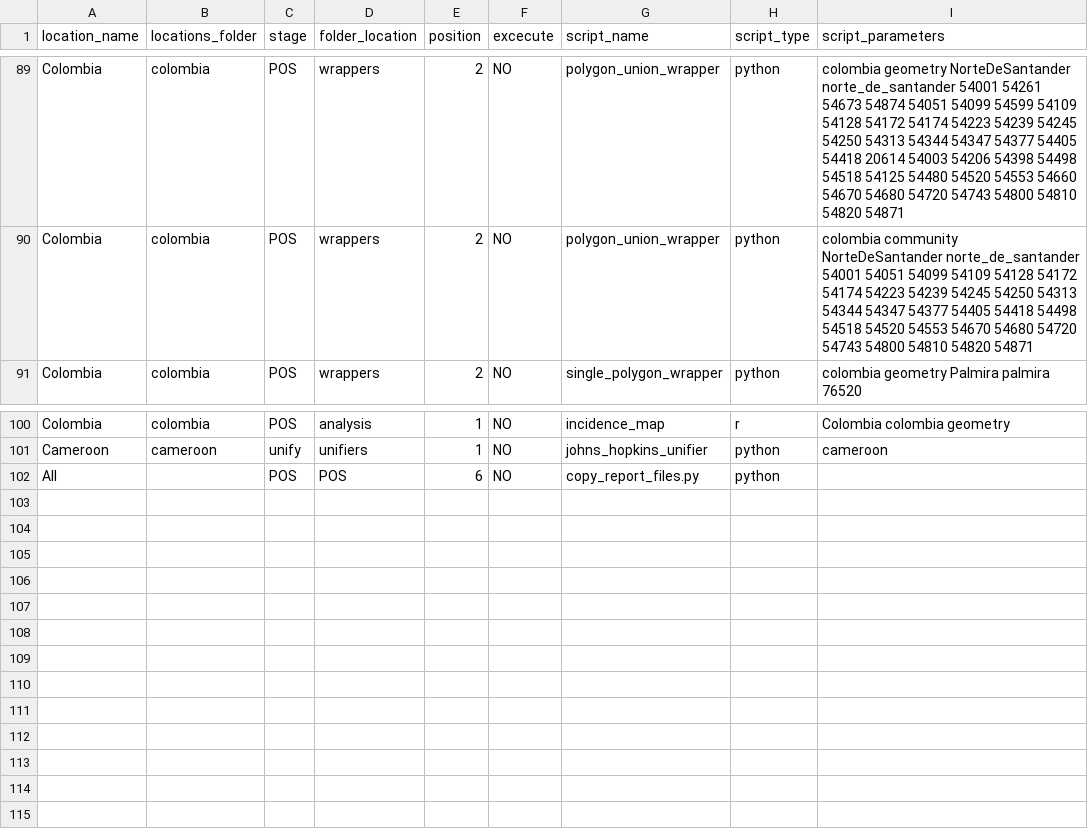
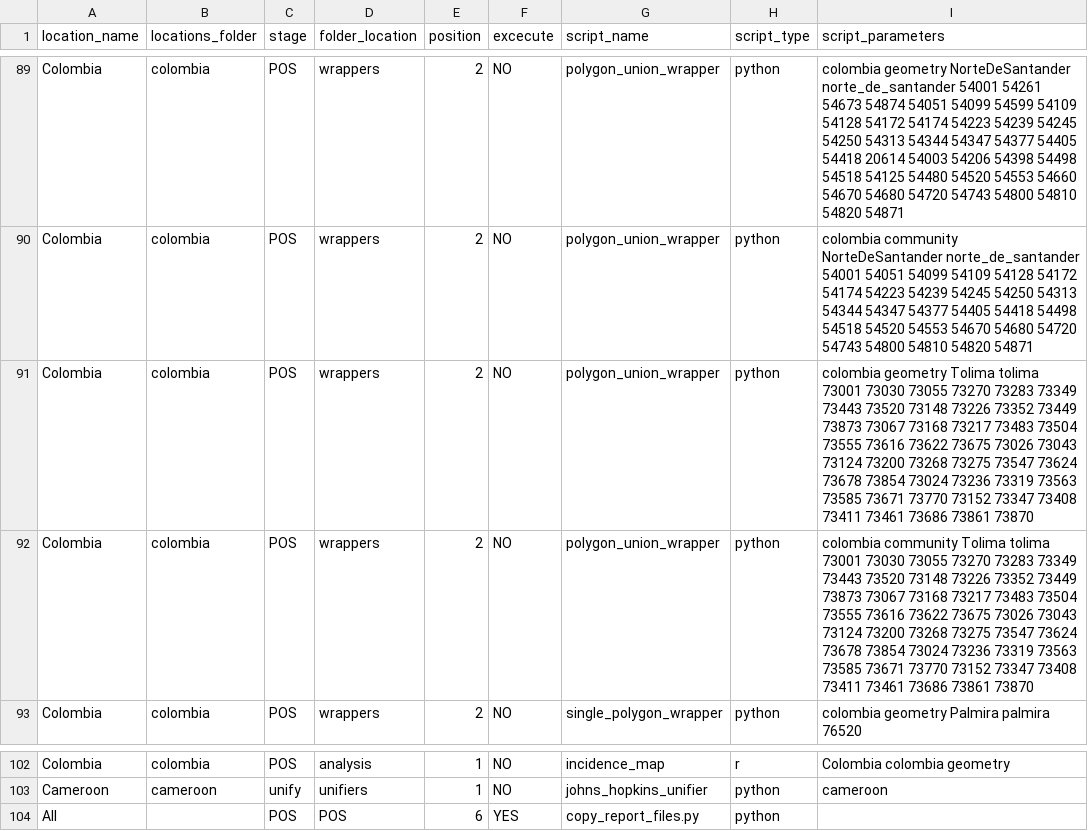
Before and after one commit to Data-Lama/covid_geoinsights_pipeline, a CSV file: pipeline_scripts/configuration/selected_excecutions.csv, drawn as a sheet; only a part is shown, gaps mark what is left out.

```diff
--- a/pipeline_scripts/configuration/selected_excecutions.csv
+++ b/pipeline_scripts/configuration/selected_excecutions.csv
@@ -90,2 +90,4 @@ Colombia,colombia,POS,wrappers,2,NO,polygon_union_wrapper,python,colombia geomet
 Colombia,colombia,POS,wrappers,2,NO,polygon_union_wrapper,python,colombia community NorteDeSantander norte_de_santander 54001 54051 54099 54109 54128 54172 54174 54223 54239 54245 54250 54313 54344 54347 54377 54405 54418 54498 54518 54520 54553 54670 54680 54720 54743 54800 54810 54820 54871
+Colombia,colombia,POS,wrappers,2,NO,polygon_union_wrapper,python,colombia geometry Tolima tolima 73001 73030 73055 73270 73283 73349 73443 73520 73148 73226 73352 73449 73873 73067 73168 73217 73483 73504 73555 73616 73622 73675 73026 73043 73124 73200 73268 73275 73547 73624 73678 73854 73024 73236 73319 73563 73585 73671 73770 73152 73347 73408 73411 73461 73686 73861 73870
+Colombia,colombia,POS,wrappers,2,NO,polygon_union_wrapper,python,colombia community Tolima tolima 73001 73030 73055 73270 73283 73349 73443 73520 73148 73226 73352 73449 73873 73067 73168 73217 73483 73504 73555 73616 73622 73675 73026 73043 73124 73200 73268 73275 73547 73624 73678 73854 73024 73236 73319 73563 73585 73671 73770 73152 73347 73408 73411 73461 73686 73861 73870
 Colombia,colombia,POS,wrappers,2,NO,single_polygon_wrapper,python,colombia geometry Palmira palmira 76520
@@ -101,2 +103,2 @@ Colombia,colombia,POS,analysis,1,NO,incidence_map,r,Colombia colombia geometry
 Cameroon,cameroon,unify,unifiers,1,NO,johns_hopkins_unifier,python,cameroon
-All,,POS,POS,6,NO,copy_report_files.py,python
+All,,POS,POS,6,YES,copy_report_files.py,python
```
Also changed, not shown: pipeline_scripts/configuration/export_files.csv, 1 other file.
